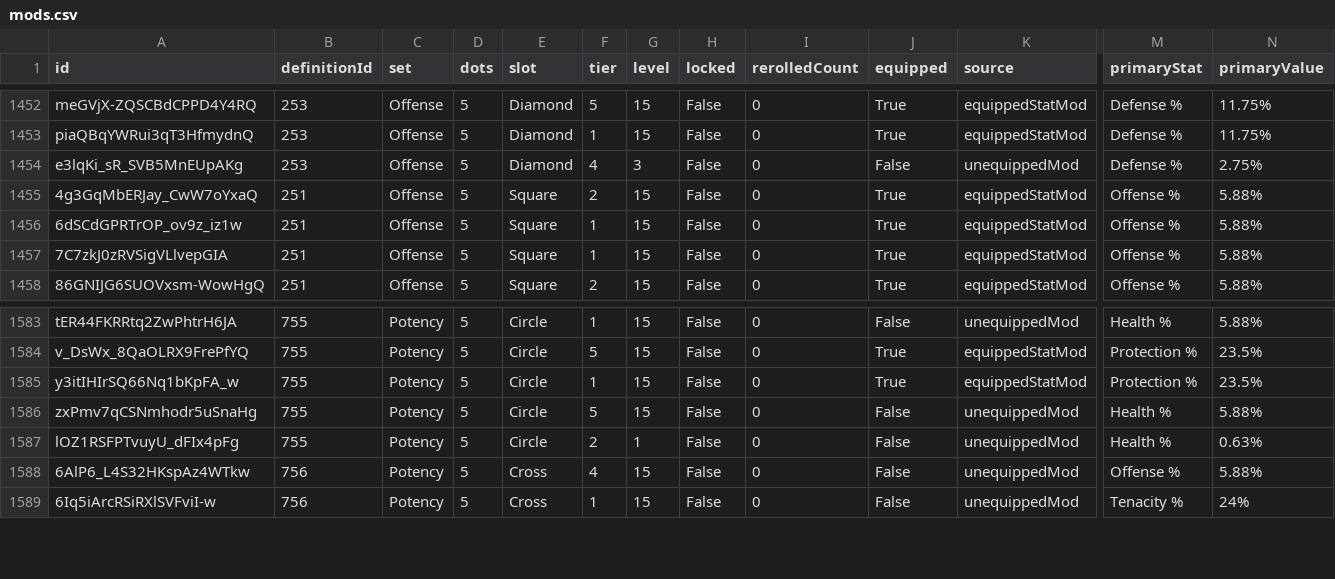
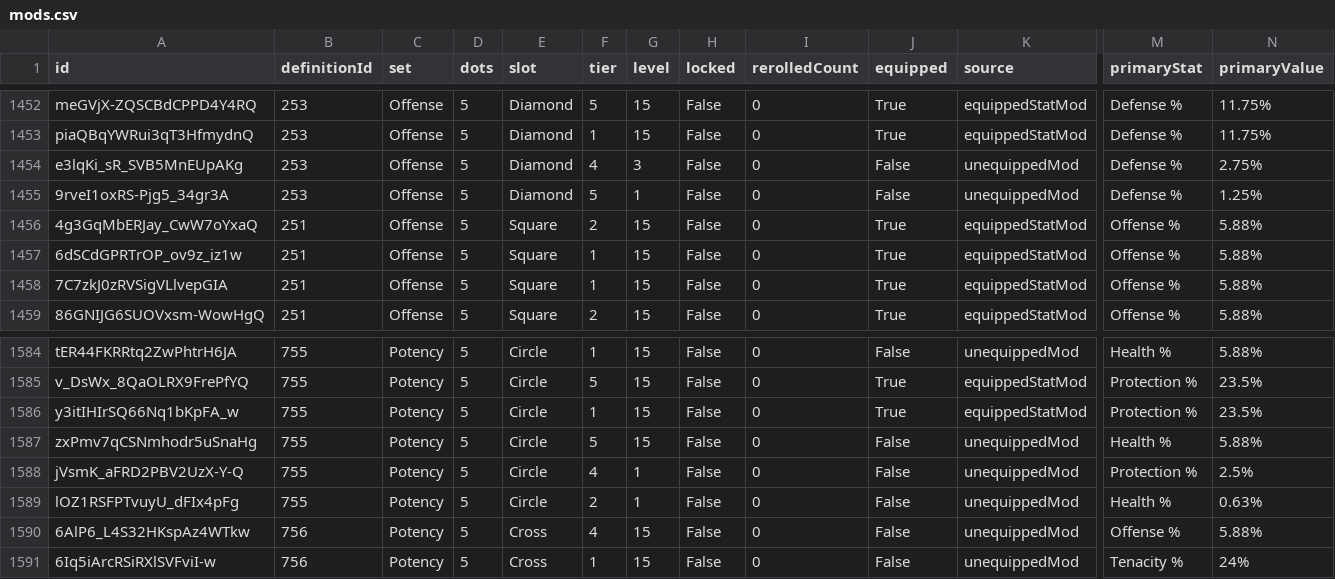
Before and after one commit to vhontebh-arch/swgoh, a CSV file: mods.csv, drawn as a sheet; only a part is shown, gaps mark what is left out; rows hold the shown columns only; the diff names each change by its address in the sheet, - before the commit and + after, or states it on an @@ line.

```diff
--- a/mods.csv
+++ b/mods.csv
+row 1455: 9rveI1oxRS-Pjg5_34gr3A | 253 | Offense | 5 | Diamond | 5 | 1 | False | 0 | False | unequippedMod | Defense % | 1.25%
+row 1588: jVsmK_aFRD2PBV2UzX-Y-Q | 755 | Potency | 5 | Circle | 4 | 1 | False | 0 | False | unequippedMod | Protection % | 2.5%
```
Also changed, not shown: mod_analysis.csv, 2 other files.
